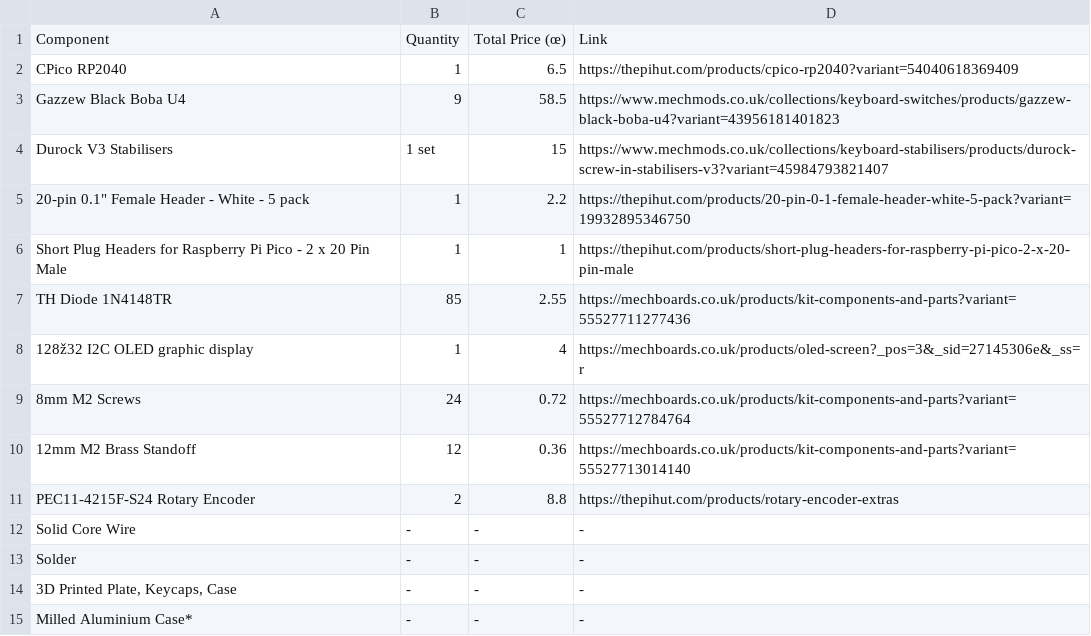
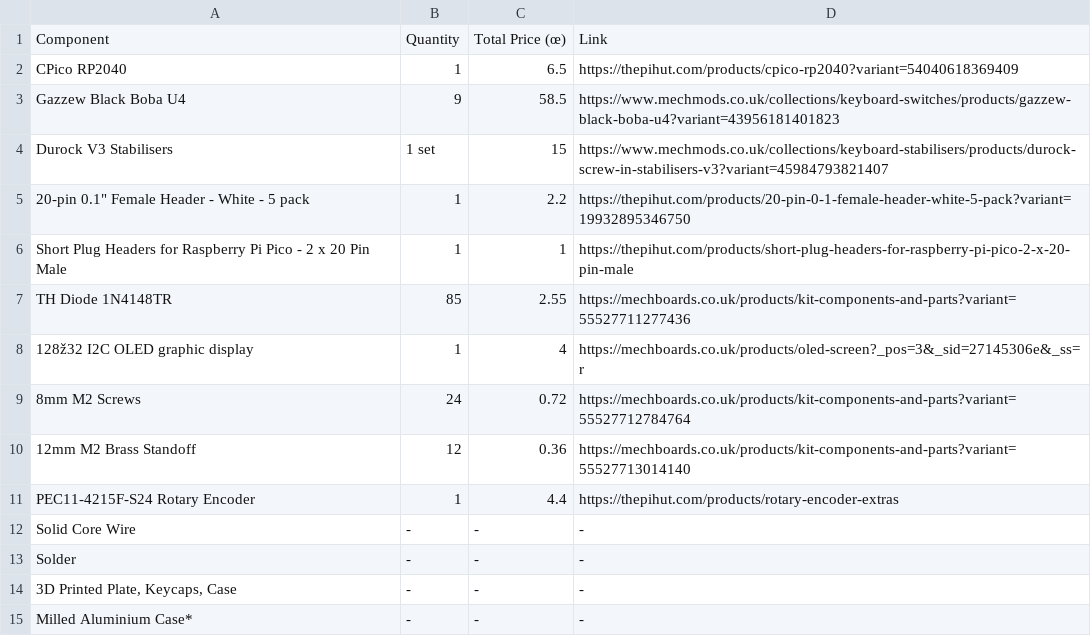
Before and after one commit to eatpotaro/HandwireTKL, a CSV file: BoM.csv, drawn as a sheet; the diff names each change by its address in the sheet, - before the commit and + after, or states it on an @@ line.

Commit message:
Update BoM.csv

```diff
--- a/BoM.csv
+++ b/BoM.csv
-B11: 2
+B11: 1
-C11: 8.8
+C11: 4.4
```
